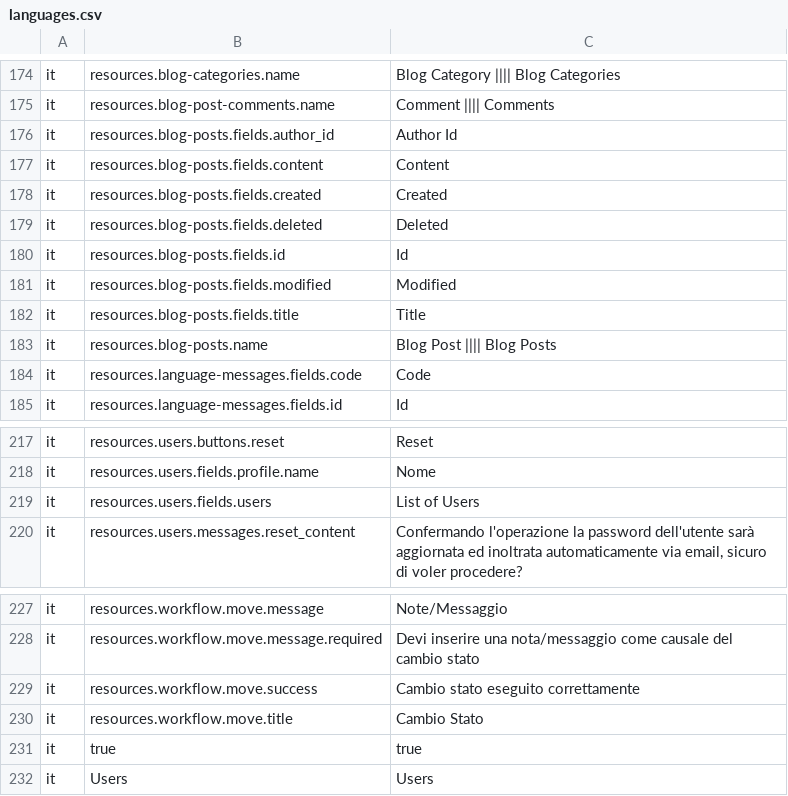
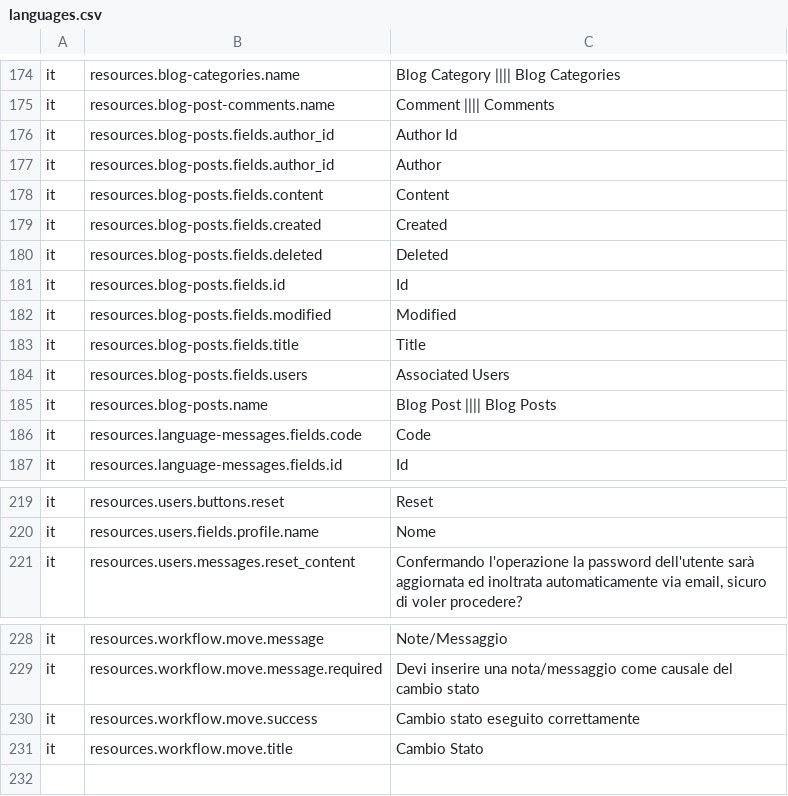
Before and after one commit to RoBYCoNTe/friendsofbabba-core-sample, a CSV file: languages.csv, drawn as a sheet; only a part is shown, gaps mark what is left out.

```diff
--- a/languages.csv
+++ b/languages.csv
@@ -176,2 +176,3 @@ it	resources.blog-post-comments.name	Comment |||| Comments
 it	resources.blog-posts.fields.author_id	Author Id
+it	resources.blog-posts.fields.author_id	Author
 it	resources.blog-posts.fields.content	Content
@@ -182,2 +183,3 @@ it	resources.blog-posts.fields.modified	Modified
 it	resources.blog-posts.fields.title	Title
+it	resources.blog-posts.fields.users	Associated Users
 it	resources.blog-posts.name	Blog Post |||| Blog Posts
@@ -218,3 +220,2 @@ it	resources.users.buttons.reset	Reset
 it	resources.users.fields.profile.name	Nome
-it	resources.users.fields.users	List of Users
 it	resources.users.messages.reset_content	Confermando l'operazione la password dell'utente sarà aggiornata ed inoltrata automaticamente via email, sicuro di voler procedere?
@@ -230,3 +231 @@ it	resources.workflow.move.success	Cambio stato eseguito correttamente
 it	resources.workflow.move.title	Cambio Stato
-it	true	true
-it	Users	Users
```
Also changed, not shown: 2 other files.
